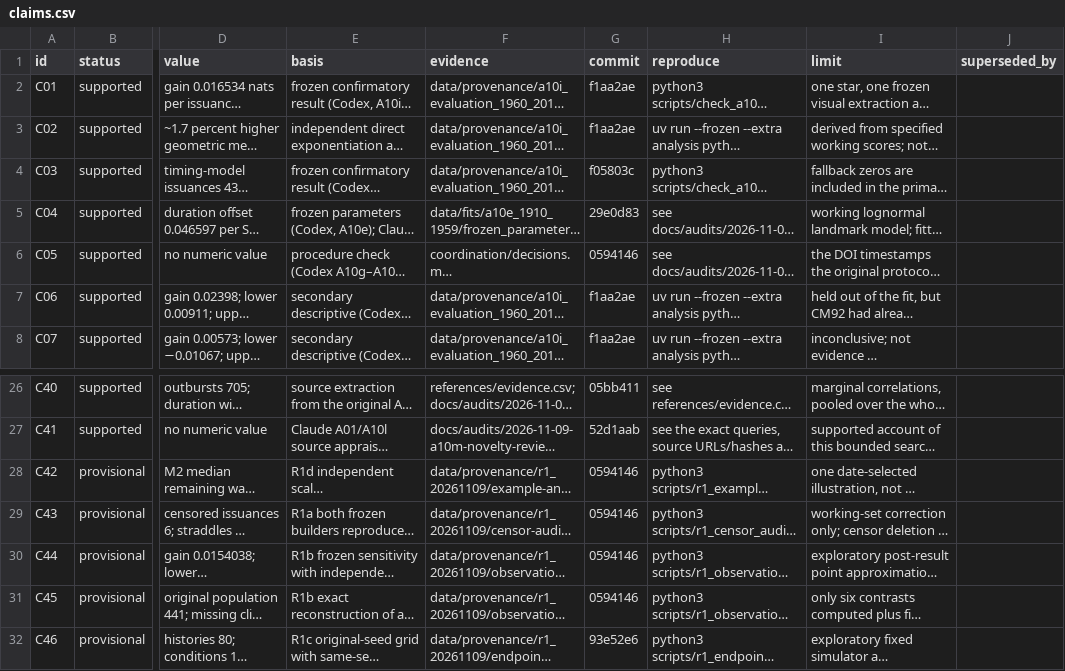
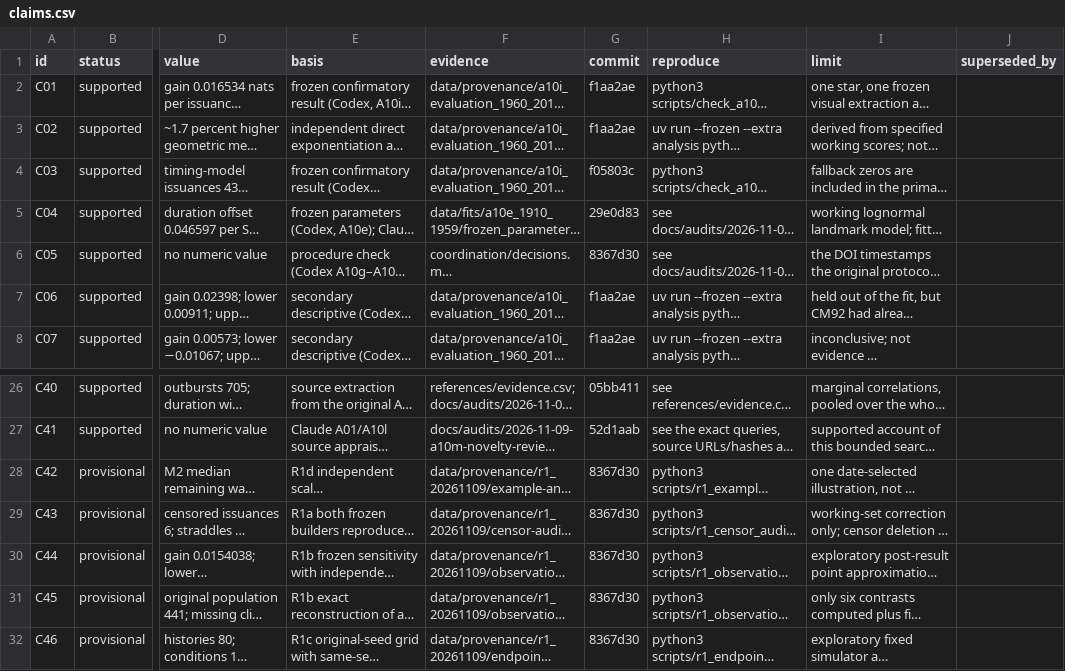
Before and after one commit to BWBrook/dwarf-nova-memory, a CSV file: manuscript/claims.csv, drawn as a sheet; only a part is shown, gaps mark what is left out; long unchanged cells end in …; the diff names each change by its address in the sheet, - before the commit and + after, or states it on an @@ line.

Commit message:
Stamp R1 claims and bind aggregate CSV hashes to repository bytes

```diff
--- a/manuscript/claims.csv
+++ b/manuscript/claims.csv
-G6 (commit): 0594146
+G6 (commit): 8367d30
-G28:G31 (commit): 0594146
+G28:G31 (commit): 8367d30
-G32 (commit): 93e52e6
+G32 (commit): 8367d30
```
Also changed, not shown: 1 other file.
